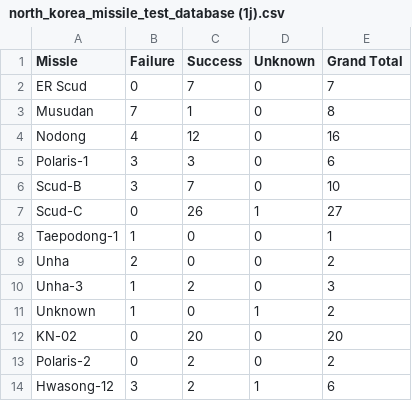
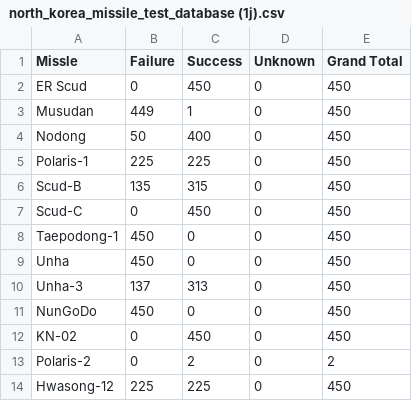
Before and after one commit to JayTheOpenSourcerer/North-Korean-Missle-Data, a CSV file: north_korea_missile_test_database (1j).csv, drawn as a sheet; only a part is shown; the diff covers the shown part only.

Commit message:
Add files via upload

```diff
--- a/north_korea_missile_test_database (1j).csv
+++ b/north_korea_missile_test_database (1j).csv
@@ -1,14 +1,14 @@
 Missle,Failure,Success,Unknown,Grand Total
-ER Scud,0,7,0,7
-Musudan,7,1,0,8
-Nodong,4,12,0,16
-Polaris-1,3,3,0,6
-Scud-B,3,7,0,10
-Scud-C,0,26,1,27
-Taepodong-1,1,0,0,1
-Unha,2,0,0,2
-Unha-3,1,2,0,3
-Unknown,1,0,1,2
-KN-02,0,20,0,20
+ER Scud,0,450,0,450
+Musudan,449,1,0,450
+Nodong,50,400,0,450
+Polaris-1,225,225,0,450
+Scud-B,135,315,0,450
+Scud-C,0,450,0,450
+Taepodong-1,450,0,0,450
+Unha,450,0,0,450
+Unha-3,137,313,0,450
+NunGoDo,450,0,0,450
+KN-02,0,450,0,450
 Polaris-2,0,2,0,2
-Hwasong-12,3,2,1,6
+Hwasong-12,225,225,0,450
```
Also changed, not shown: 16 edited cells elsewhere in this file.
